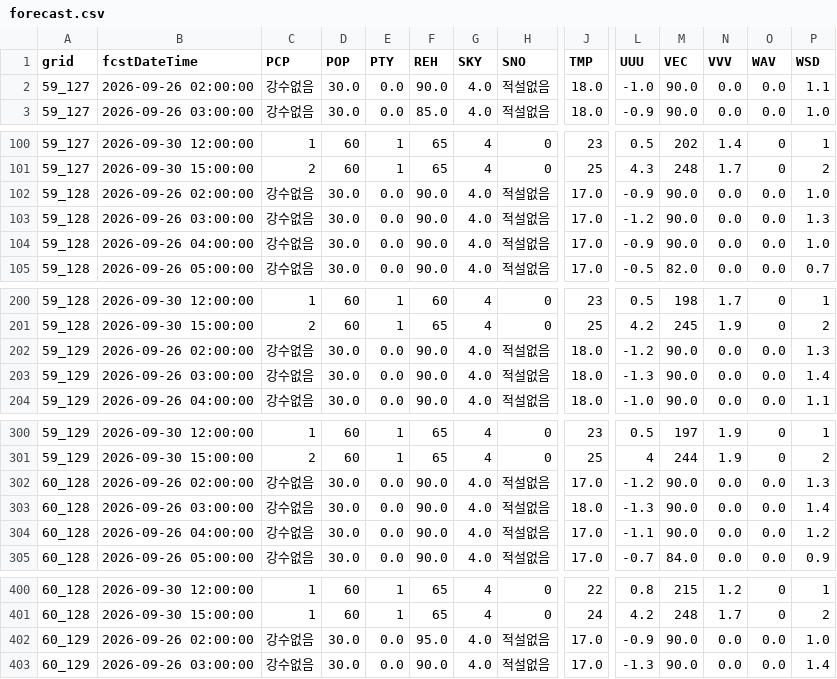
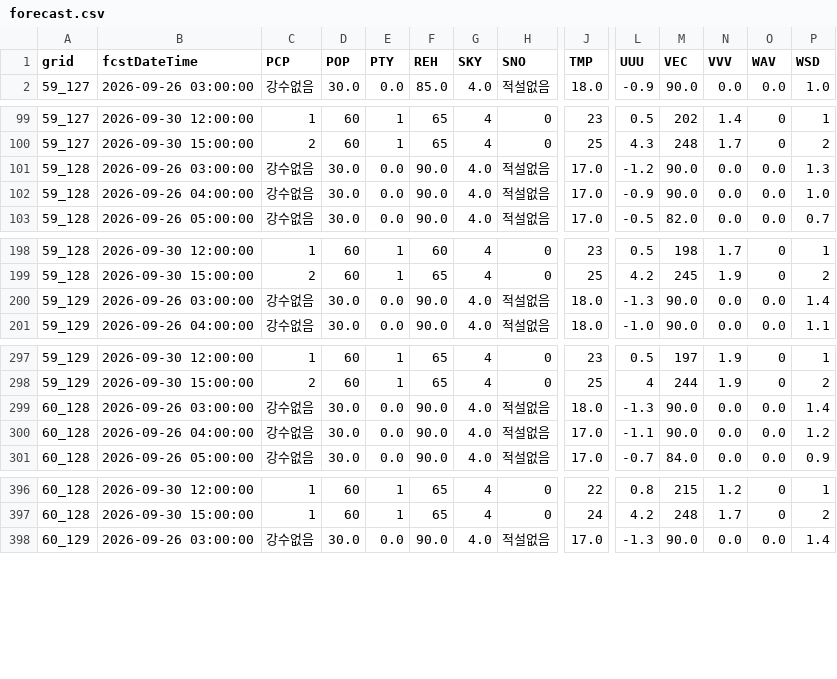
Before and after one commit to hyeonbae-jeon/bukhansan-weather, a CSV file: data/weather/forecast.csv, drawn as a sheet; only a part is shown, gaps mark what is left out; rows hold the shown columns only; the diff covers the shown part only; the diff names each change by its address in the sheet, - before the commit and + after, or states it on an @@ line.

```diff
--- a/data/weather/forecast.csv
+++ b/data/weather/forecast.csv
-row 2: 59_127 | 2026-09-26 02:00:00 | 강수없음 | 30.0 | 0.0 | 90.0 | 4.0 | 적설없음 | 18.0 | -1.0 | 90.0 | 0.0 | 0.0 | 1.1
-row 102: 59_128 | 2026-09-26 02:00:00 | 강수없음 | 30.0 | 0.0 | 90.0 | 4.0 | 적설없음 | 17.0 | -0.9 | 90.0 | 0.0 | 0.0 | 1.0
-row 202: 59_129 | 2026-09-26 02:00:00 | 강수없음 | 30.0 | 0.0 | 90.0 | 4.0 | 적설없음 | 18.0 | -1.2 | 90.0 | 0.0 | 0.0 | 1.3
-row 302: 60_128 | 2026-09-26 02:00:00 | 강수없음 | 30.0 | 0.0 | 90.0 | 4.0 | 적설없음 | 17.0 | -1.2 | 90.0 | 0.0 | 0.0 | 1.3
-row 402: 60_129 | 2026-09-26 02:00:00 | 강수없음 | 30.0 | 0.0 | 95.0 | 4.0 | 적설없음 | 17.0 | -0.9 | 90.0 | 0.0 | 0.0 | 1.0
```
Also changed, not shown: 3 removed rows elsewhere in this file, data/weather/ultra_forecast.csv, 4 other files.
